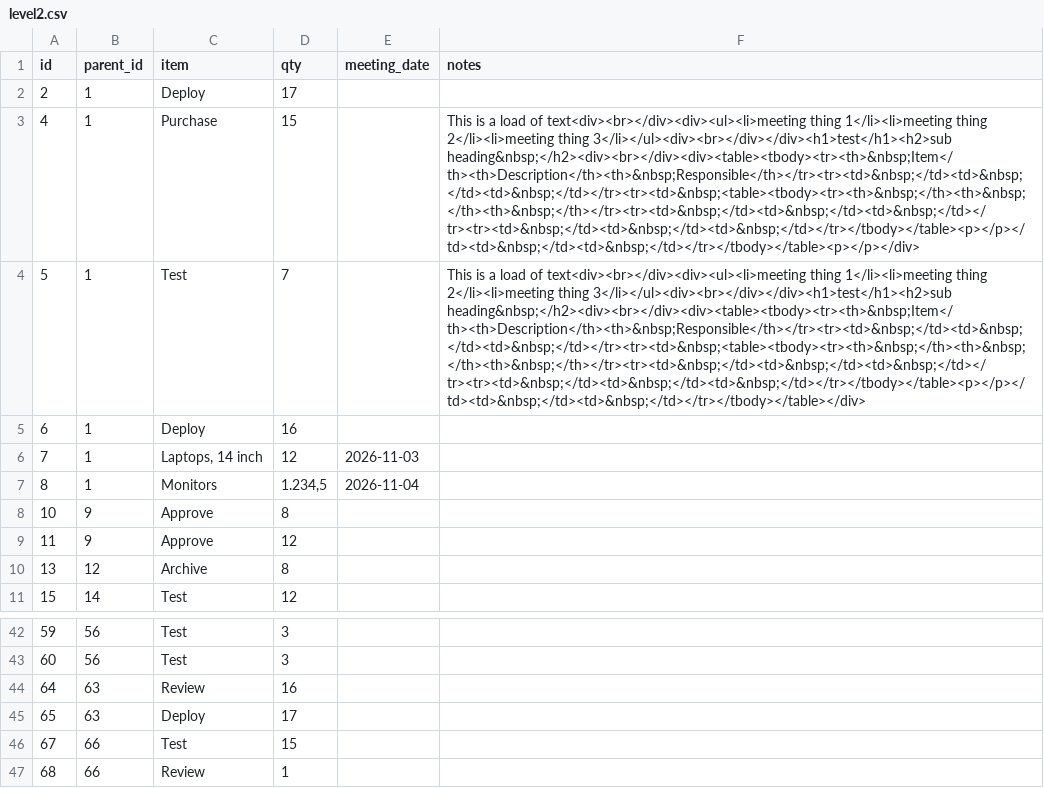
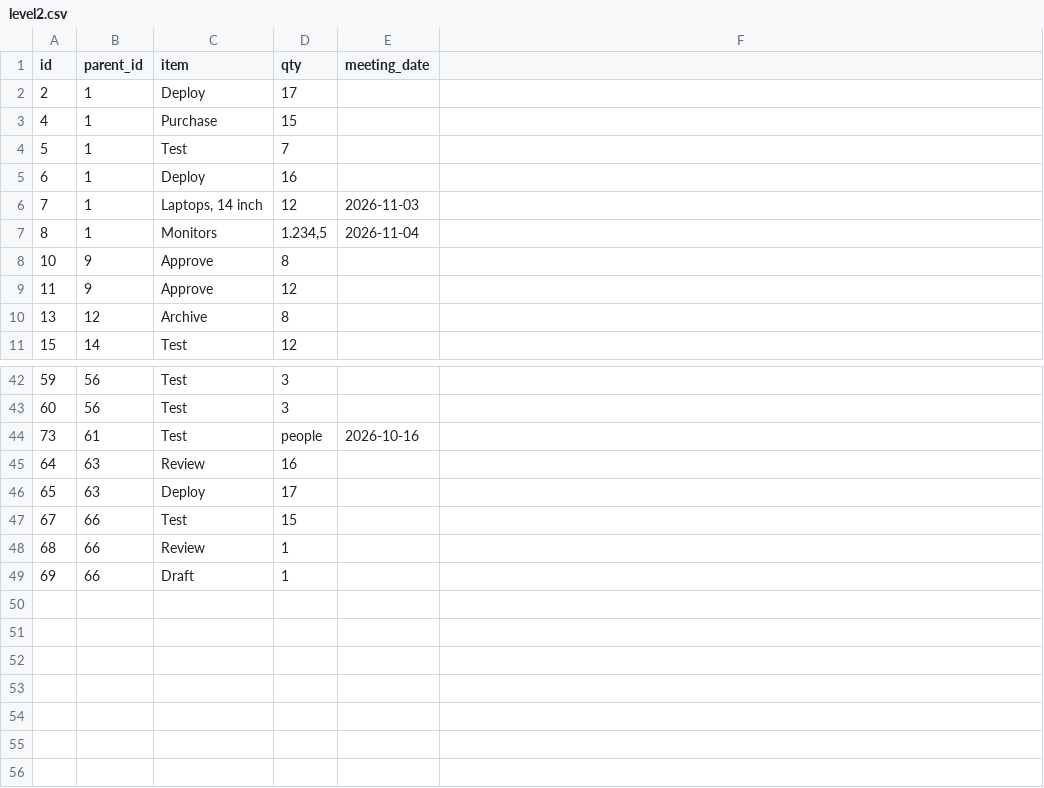
Before and after one commit to miksmitty/track-things, a CSV file: data/level2.csv, drawn as a sheet; only a part is shown, gaps mark what is left out; the shorter side is filled out with more unchanged rows; the diff names each change by its address in the sheet, - before the commit and + after, or states it on an @@ line.

```diff
--- a/data/level2.csv
+++ b/data/level2.csv
-F1: notes
+F1: (empty)
-F3: This is a load of text<div><br></div><div><ul><li>meeting thing 1</li><li>meeting thing 2</li><li>meeting thing 3</li></ul><div><br></div></div><h1>test</h1><h2>sub heading&nbsp;</h2><div><br></div><div><table><tbody><tr><th>&nbsp;Item</th><th>Description</th><th>&nbsp;Responsible</th></tr><tr><td>&nbsp;</td><td>&nbsp;</td><td>&nbsp;</td></tr><tr><td>&nbsp;<table><tbody><tr><th>&nbsp;</th><th>&nbsp;</th><th>&nbsp;</th></tr><tr><td>&nbsp;</td><td>&nbsp;</td><td>&nbsp;</td></tr><tr><td>&nbsp;</td><td>&nbsp;</td><td>&nbsp;</td></tr></tbody></table><p></p></td><td>&nbsp;</td><td>&nbsp;</td></tr></tbody></table><p></p></div>
+F3: (empty)
-F4: This is a load of text<div><br></div><div><ul><li>meeting thing 1</li><li>meeting thing 2</li><li>meeting thing 3</li></ul><div><br></div></div><h1>test</h1><h2>sub heading&nbsp;</h2><div><br></div><div><table><tbody><tr><th>&nbsp;Item</th><th>Description</th><th>&nbsp;Responsible</th></tr><tr><td>&nbsp;</td><td>&nbsp;</td><td>&nbsp;</td></tr><tr><td>&nbsp;<table><tbody><tr><th>&nbsp;</th><th>&nbsp;</th><th>&nbsp;</th></tr><tr><td>&nbsp;</td><td>&nbsp;</td><td>&nbsp;</td></tr><tr><td>&nbsp;</td><td>&nbsp;</td><td>&nbsp;</td></tr></tbody></table><p></p></td><td>&nbsp;</td><td>&nbsp;</td></tr></tbody></table></div>
+F4: (empty)
+row 44: 73 | 61 | Test | people | 2026-10-16
```
Also changed, not shown: data/level1.csv, 2 other files.
